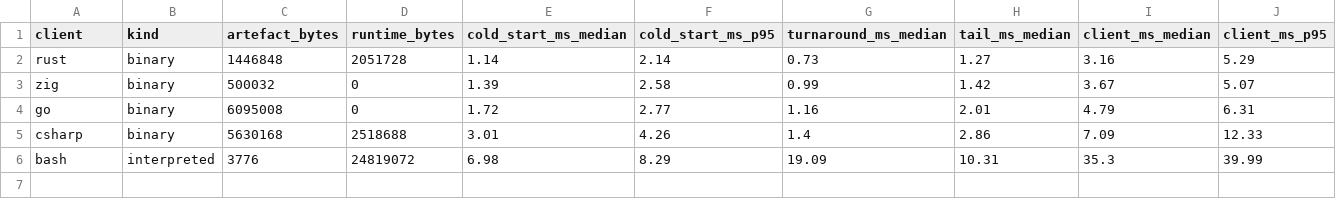
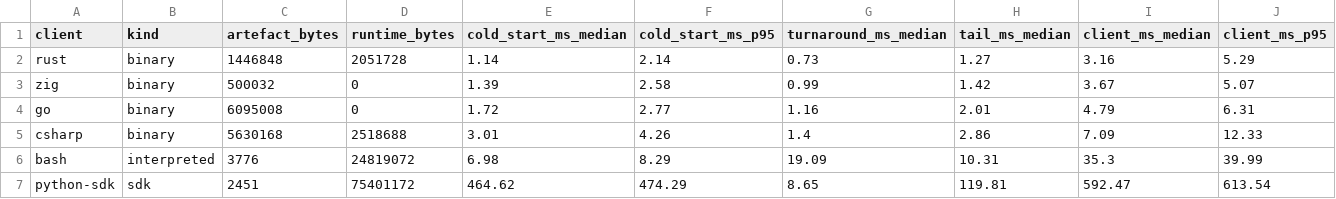
Before and after one commit to AndyCross/claude-hot-path, a CSV file: results/leaderboard.csv, drawn as a sheet; only a part is shown; rows hold the shown columns only; the diff names each change by its address in the sheet, - before the commit and + after, or states it on an @@ line.

```diff
--- a/results/leaderboard.csv
+++ b/results/leaderboard.csv
+row 7: python-sdk | sdk | 2451 | 75401172 | 464.62 | 474.29 | 8.65 | 119.81 | 592.47 | 613.54
```
Also changed, not shown: 7 other files.
